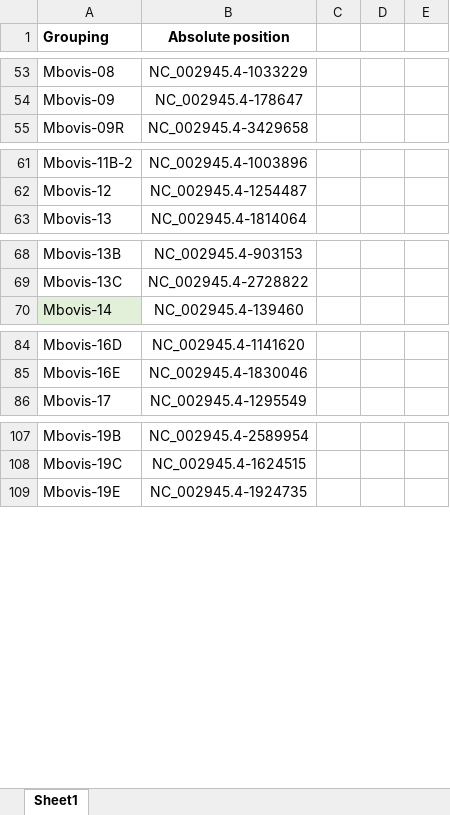
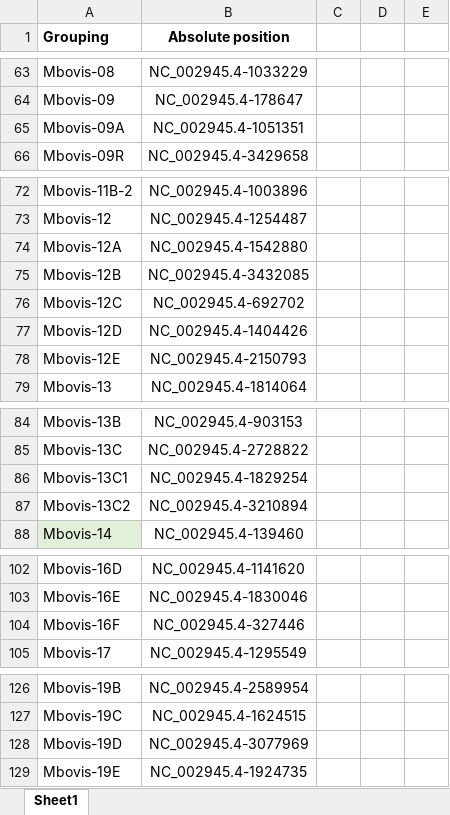
Before and after one commit to USDA-VS/vSNP, an Excel workbook: dependencies/mycobacterium/tbc/af2122/script_dependents/DefiningSNPsGroupDesignations.xlsx, sheet Sheet1, drawn as a sheet; only a part is shown, gaps mark what is left out; values as stored, in another font and other column widths than the file's, no borders; the diff covers the shown part only; the diff names each change by its address in the sheet, - before the commit and + after, or states it on an @@ line.

```diff
--- a/dependencies/mycobacterium/tbc/af2122/script_dependents/DefiningSNPsGroupDesignations.xlsx (sheet Sheet1)
+++ b/dependencies/mycobacterium/tbc/af2122/script_dependents/DefiningSNPsGroupDesignations.xlsx (sheet Sheet1)
+row 65: Mbovis-09A | NC_002945.4-1051351
+row 74: Mbovis-12A | NC_002945.4-1542880
+row 75: Mbovis-12B | NC_002945.4-3432085
+row 76: Mbovis-12C | NC_002945.4-692702
+row 77: Mbovis-12D | NC_002945.4-1404426
+row 78: Mbovis-12E | NC_002945.4-2150793
+row 86: Mbovis-13C1 | NC_002945.4-1829254
+row 87: Mbovis-13C2 | NC_002945.4-3210894
+row 104: Mbovis-16F | NC_002945.4-327446
+row 128: Mbovis-19D | NC_002945.4-3077969
```
Also changed, not shown: 15 added rows, 2 removed rows and 4 edited cells elsewhere in this sheet, 1 other file.
